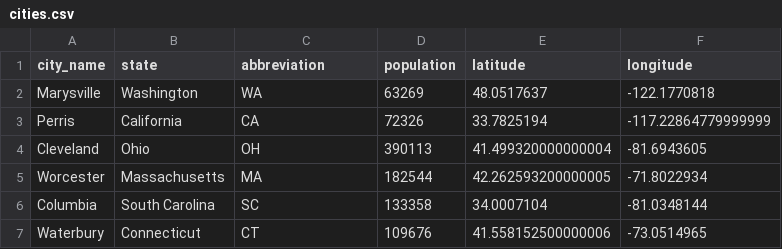
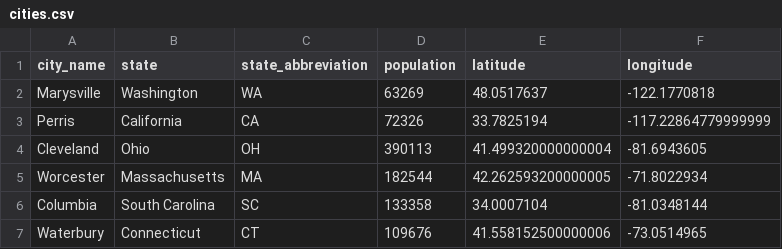
Before and after one commit to alter5/citygo-backend-nodejs, a CSV file: scripts/data/cities.csv, drawn as a sheet; only a part is shown.

Commit message:
fix: missing state abbreviation column

```diff
--- a/scripts/data/cities.csv
+++ b/scripts/data/cities.csv
@@ -1,2 +1,2 @@
-city_name,state,abbreviation,population,latitude,longitude
+city_name,state,state_abbreviation,population,latitude,longitude
 Marysville,Washington,WA,63269,48.0517637,-122.1770818
```
Also changed, not shown: 2 other files.
